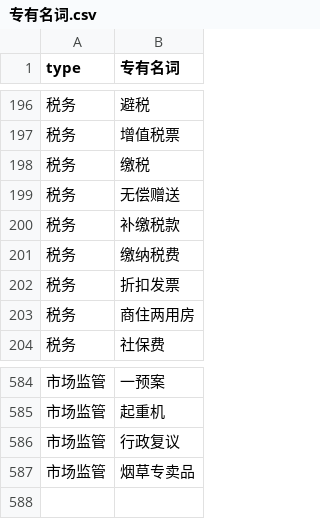
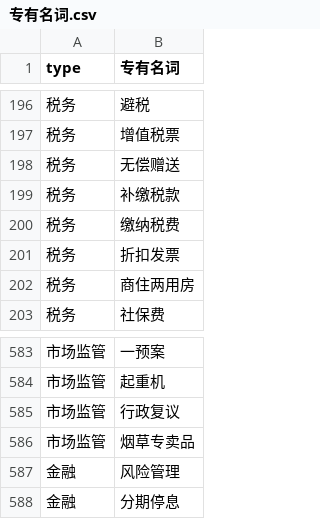
Before and after one commit to tsky-ygf/FYT_algorithm_project_bak, a CSV file: IntelligentConsultation/config/专有名词.csv, drawn as a sheet; only a part is shown, gaps mark what is left out.

```diff
--- a/IntelligentConsultation/config/专有名词.csv
+++ b/IntelligentConsultation/config/专有名词.csv
@@ -197,3 +197,2 @@ type,专有名词
 税务,增值税票
-税务,缴税
 税务,无偿赠送
@@ -587 +586,3 @@ type,专有名词
 市场监管,烟草专卖品
+金融,风险管理
+金融,分期停息
```
Also changed, not shown: 5 other files.
